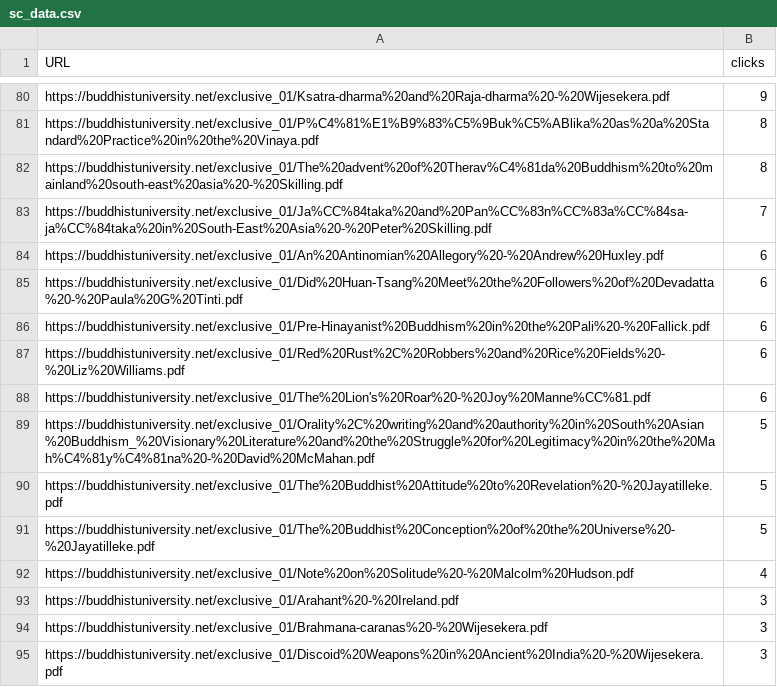
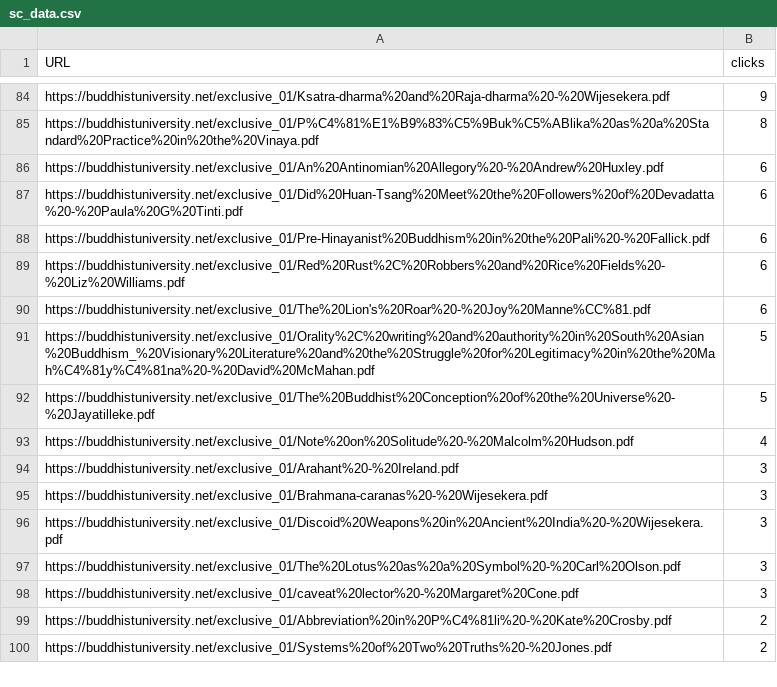
Before and after one commit to buddhist-uni/analytics, a CSV file: data/sc_data.csv, drawn as a sheet; only a part is shown, gaps mark what is left out; the shorter side is filled out with more unchanged rows; removed rows and columns are numbered as before the commit, all else as after; the diff covers the shown part only; the diff names each change by its address in the sheet, - before the commit and + after, or states it on an @@ line.

```diff
--- a/data/sc_data.csv
+++ b/data/sc_data.csv
-row 82: https://buddhistuniversity.net/exclusive_01/The%20advent%20of%20Therav%C4%81da%20Buddhism%20to%20mainland%20south-east%20asia%20-%20Skilling.pdf | 8
-row 83: https://buddhistuniversity.net/exclusive_01/Ja%CC%84taka%20and%20Pan%CC%83n%CC%83a%CC%84sa-ja%CC%84taka%20in%20South-East%20Asia%20-%20Peter%20Skilling.pdf | 7
-row 90: https://buddhistuniversity.net/exclusive_01/The%20Buddhist%20Attitude%20to%20Revelation%20-%20Jayatilleke.pdf | 5
```
Also changed, not shown: 46 added rows and 42 removed rows elsewhere in this file, 2 other files.
